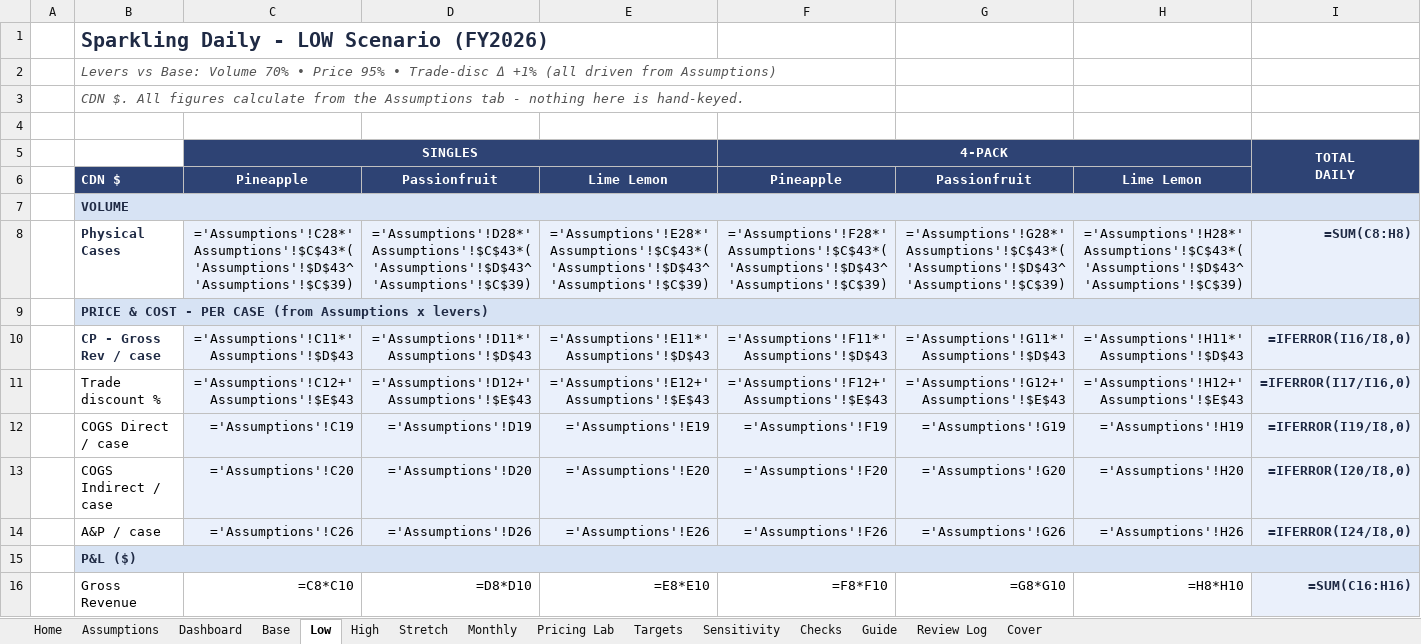
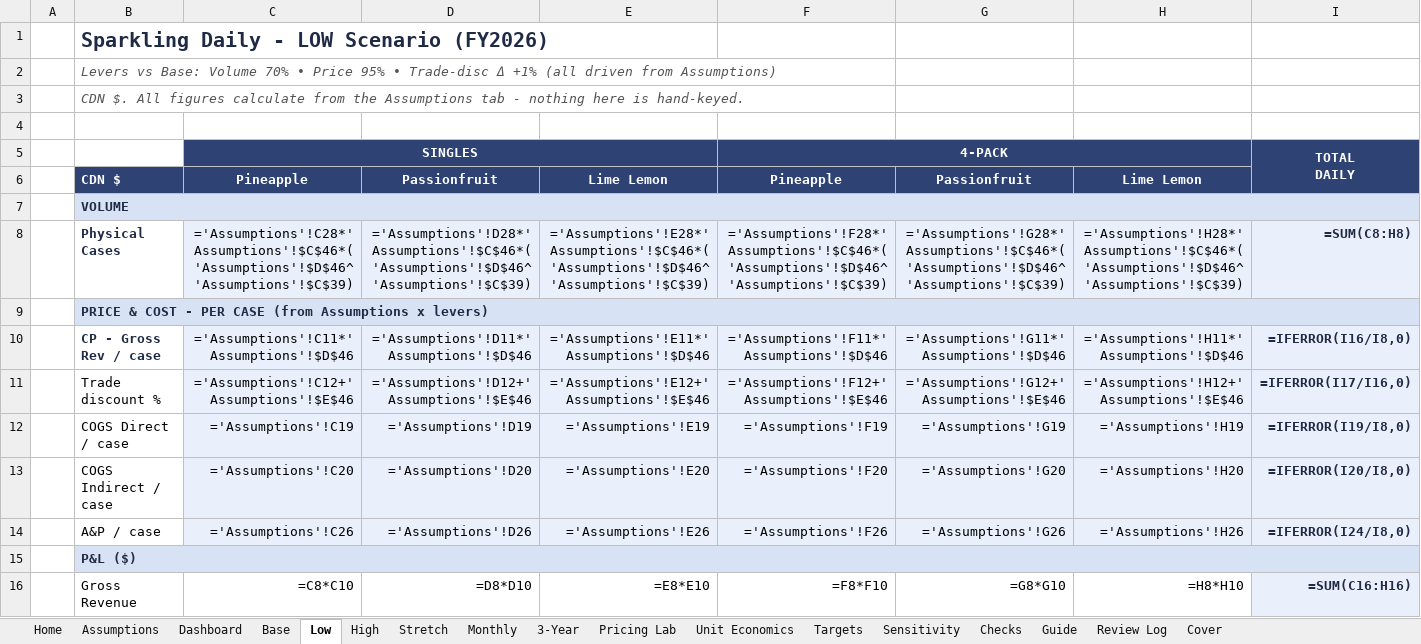
Before and after one commit to louisnto-cloud/my-first-project, an Excel workbook: Organika_Sparkling_Daily_1YR_Scenario_Model.xlsx, sheet Low, drawn as a sheet; only a part is shown; values as stored, in another font and other column widths than the file's, no borders; formulas without a stored value are shown as written; the diff names each change by its address in the sheet, - before the commit and + after, or states it on an @@ line.

```diff
--- a/Organika_Sparkling_Daily_1YR_Scenario_Model.xlsx (sheet Low)
+++ b/Organika_Sparkling_Daily_1YR_Scenario_Model.xlsx (sheet Low)
+sheet tab: 3-Year
+sheet tab: Unit Economics
-C8: ='Assumptions'!C28*'Assumptions'!$C$43*('Assumptions'!$D$43^'Assumptions'!$C$39)
+C8: ='Assumptions'!C28*'Assumptions'!$C$46*('Assumptions'!$D$46^'Assumptions'!$C$39)
-D8: ='Assumptions'!D28*'Assumptions'!$C$43*('Assumptions'!$D$43^'Assumptions'!$C$39)
+D8: ='Assumptions'!D28*'Assumptions'!$C$46*('Assumptions'!$D$46^'Assumptions'!$C$39)
-E8: ='Assumptions'!E28*'Assumptions'!$C$43*('Assumptions'!$D$43^'Assumptions'!$C$39)
+E8: ='Assumptions'!E28*'Assumptions'!$C$46*('Assumptions'!$D$46^'Assumptions'!$C$39)
-F8: ='Assumptions'!F28*'Assumptions'!$C$43*('Assumptions'!$D$43^'Assumptions'!$C$39)
+F8: ='Assumptions'!F28*'Assumptions'!$C$46*('Assumptions'!$D$46^'Assumptions'!$C$39)
-G8: ='Assumptions'!G28*'Assumptions'!$C$43*('Assumptions'!$D$43^'Assumptions'!$C$39)
+G8: ='Assumptions'!G28*'Assumptions'!$C$46*('Assumptions'!$D$46^'Assumptions'!$C$39)
-H8: ='Assumptions'!H28*'Assumptions'!$C$43*('Assumptions'!$D$43^'Assumptions'!$C$39)
+H8: ='Assumptions'!H28*'Assumptions'!$C$46*('Assumptions'!$D$46^'Assumptions'!$C$39)
-C10: ='Assumptions'!C11*'Assumptions'!$D$43
+C10: ='Assumptions'!C11*'Assumptions'!$D$46
-D10: ='Assumptions'!D11*'Assumptions'!$D$43
+D10: ='Assumptions'!D11*'Assumptions'!$D$46
-E10: ='Assumptions'!E11*'Assumptions'!$D$43
+E10: ='Assumptions'!E11*'Assumptions'!$D$46
-F10: ='Assumptions'!F11*'Assumptions'!$D$43
+F10: ='Assumptions'!F11*'Assumptions'!$D$46
-G10: ='Assumptions'!G11*'Assumptions'!$D$43
+G10: ='Assumptions'!G11*'Assumptions'!$D$46
-H10: ='Assumptions'!H11*'Assumptions'!$D$43
+H10: ='Assumptions'!H11*'Assumptions'!$D$46
-C11: ='Assumptions'!C12+'Assumptions'!$E$43
+C11: ='Assumptions'!C12+'Assumptions'!$E$46
-D11: ='Assumptions'!D12+'Assumptions'!$E$43
+D11: ='Assumptions'!D12+'Assumptions'!$E$46
-E11: ='Assumptions'!E12+'Assumptions'!$E$43
+E11: ='Assumptions'!E12+'Assumptions'!$E$46
-F11: ='Assumptions'!F12+'Assumptions'!$E$43
+F11: ='Assumptions'!F12+'Assumptions'!$E$46
-G11: ='Assumptions'!G12+'Assumptions'!$E$43
+G11: ='Assumptions'!G12+'Assumptions'!$E$46
-H11: ='Assumptions'!H12+'Assumptions'!$E$43
+H11: ='Assumptions'!H12+'Assumptions'!$E$46
```
Also changed, not shown: sheet Monthly, sheet Base, sheet High, sheet Stretch, sheet Assumptions, sheet Cover, 1 more sheet, 5 other files.
